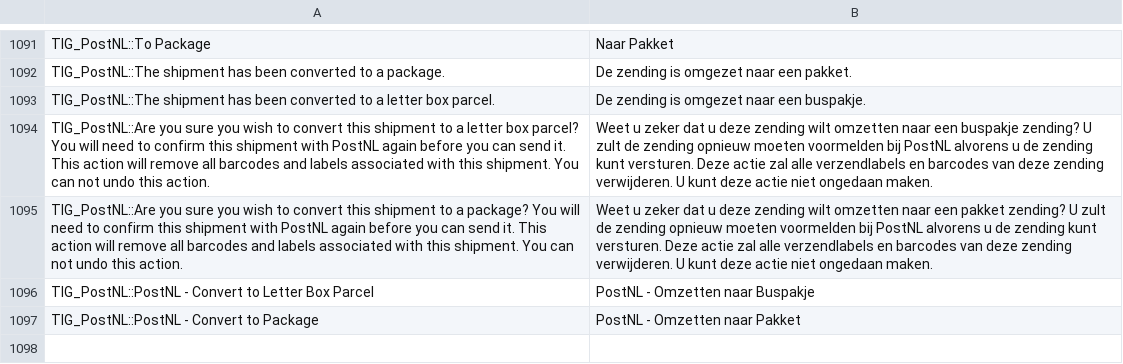
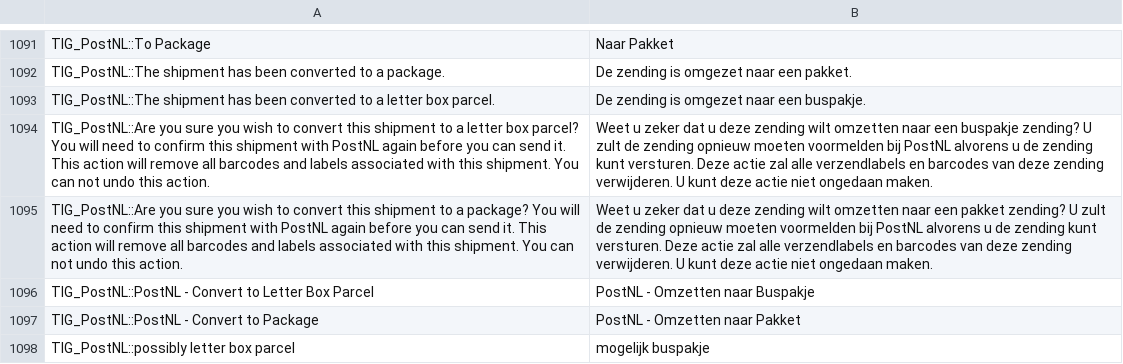
Before and after one commit to postnl/postnl-magento1-End-of-life, a CSV file: app/locale/nl_NL/TIG_PostNL.csv, drawn as a sheet; only a part is shown, gaps mark what is left out.

Commit message:
refactored order type column

```diff
--- a/app/locale/nl_NL/TIG_PostNL.csv
+++ b/app/locale/nl_NL/TIG_PostNL.csv
@@ -1102 +1102,2 @@ TIG_PostNL::PostNL - Convert to Letter Box Parcel,PostNL - Omzetten naar Buspakj
 TIG_PostNL::PostNL - Convert to Package,PostNL - Omzetten naar Pakket
+TIG_PostNL::possibly letter box parcel,mogelijk buspakje
```
Also changed, not shown: 3 other files.
